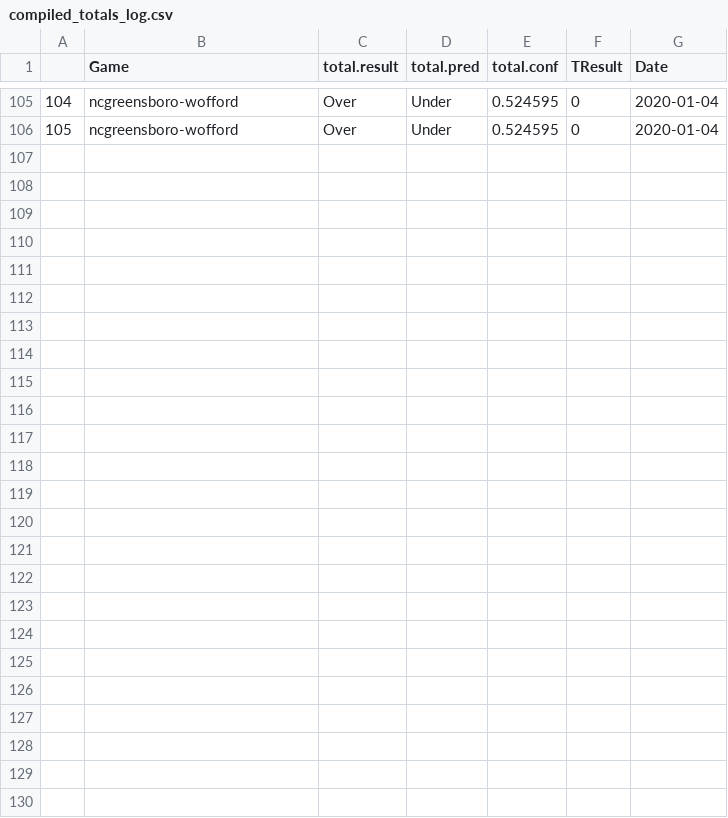
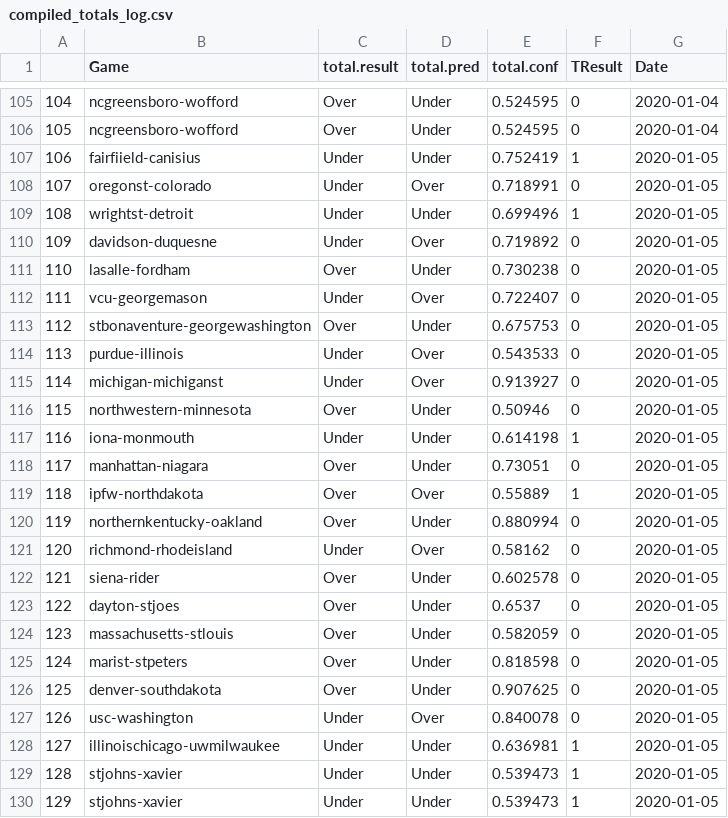
Before and after one commit to SportsAndCoding/NCAABB, a CSV file: compiled_totals_log.csv, drawn as a sheet; only a part is shown, gaps mark what is left out; the diff names each change by its address in the sheet, - before the commit and + after, or states it on an @@ line.

```diff
--- a/compiled_totals_log.csv
+++ b/compiled_totals_log.csv
+row 107: 106 | fairfiield-canisius | Under | Under | 0.752419 | 1 | 2020-01-05
+row 108: 107 | oregonst-colorado | Under | Over | 0.718991 | 0 | 2020-01-05
+row 109: 108 | wrightst-detroit | Under | Under | 0.699496 | 1 | 2020-01-05
+row 110: 109 | davidson-duquesne | Under | Over | 0.719892 | 0 | 2020-01-05
+row 111: 110 | lasalle-fordham | Over | Under | 0.730238 | 0 | 2020-01-05
+row 112: 111 | vcu-georgemason | Under | Over | 0.722407 | 0 | 2020-01-05
+row 113: 112 | stbonaventure-georgewashington | Over | Under | 0.675753 | 0 | 2020-01-05
+row 114: 113 | purdue-illinois | Under | Over | 0.543533 | 0 | 2020-01-05
+row 115: 114 | michigan-michiganst | Under | Over | 0.913927 | 0 | 2020-01-05
+row 116: 115 | northwestern-minnesota | Over | Under | 0.50946 | 0 | 2020-01-05
+row 117: 116 | iona-monmouth | Under | Under | 0.614198 | 1 | 2020-01-05
+row 118: 117 | manhattan-niagara | Over | Under | 0.73051 | 0 | 2020-01-05
+row 119: 118 | ipfw-northdakota | Over | Over | 0.55889 | 1 | 2020-01-05
+row 120: 119 | northernkentucky-oakland | Over | Under | 0.880994 | 0 | 2020-01-05
+row 121: 120 | richmond-rhodeisland | Under | Over | 0.58162 | 0 | 2020-01-05
+row 122: 121 | siena-rider | Over | Under | 0.602578 | 0 | 2020-01-05
+row 123: 122 | dayton-stjoes | Over | Under | 0.6537 | 0 | 2020-01-05
+row 124: 123 | massachusetts-stlouis | Over | Under | 0.582059 | 0 | 2020-01-05
+row 125: 124 | marist-stpeters | Over | Under | 0.818598 | 0 | 2020-01-05
+row 126: 125 | denver-southdakota | Over | Under | 0.907625 | 0 | 2020-01-05
+row 127: 126 | usc-washington | Under | Over | 0.840078 | 0 | 2020-01-05
+row 128: 127 | illinoischicago-uwmilwaukee | Under | Under | 0.636981 | 1 | 2020-01-05
+row 129: 128 | stjohns-xavier | Under | Under | 0.539473 | 1 | 2020-01-05
+row 130: 129 | stjohns-xavier | Under | Under | 0.539473 | 1 | 2020-01-05
```
Also changed, not shown: boxscores_correct.csv, compiled_covers_log.csv, 3 other files.
